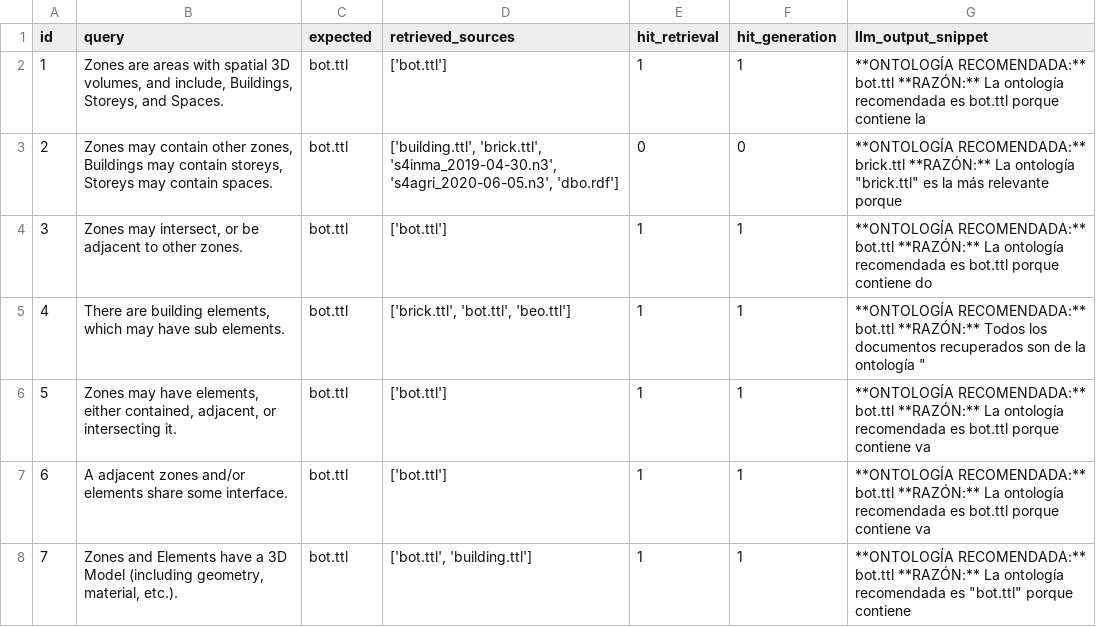
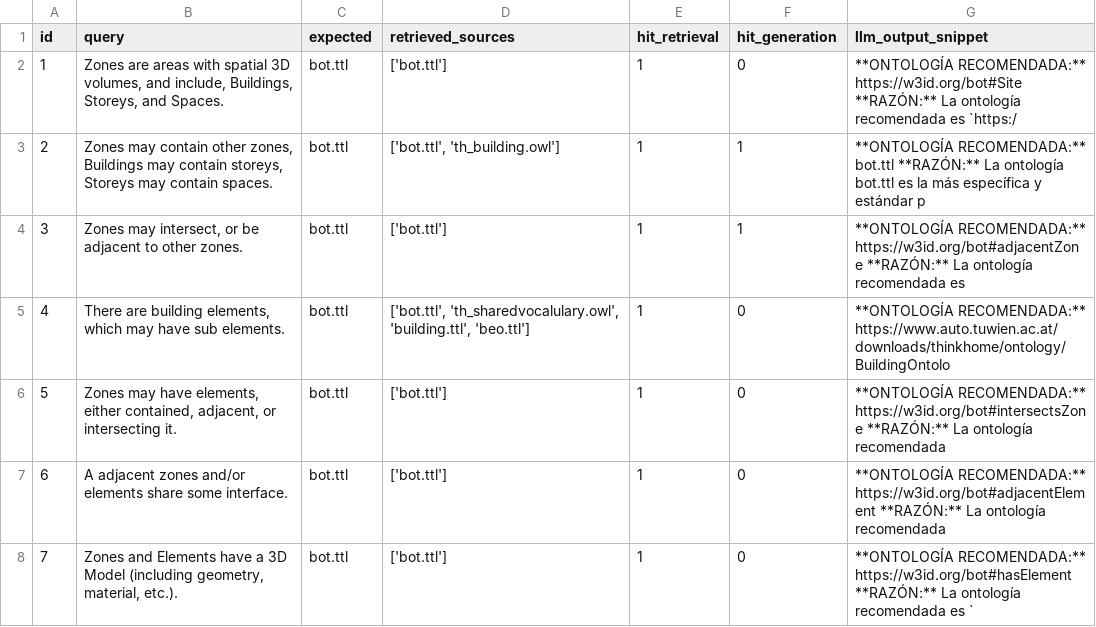
Before and after one commit to Widito/TFG, a CSV file: tfg_rag_pruebas/resultados_evaluacion.csv, drawn as a sheet.

Commit message:
refactor: enhance error handling and output in evaluate function for improved clarity and robustness

```diff
--- a/tfg_rag_pruebas/resultados_evaluacion.csv
+++ b/tfg_rag_pruebas/resultados_evaluacion.csv
@@ -1,8 +1,8 @@
 id;query;expected;retrieved_sources;hit_retrieval;hit_generation;llm_output_snippet
-1;Zones are areas with spatial 3D volumes, and include, Buildings, Storeys, and Spaces.;bot.ttl;['bot.ttl'];1;1;**ONTOLOGÍA RECOMENDADA:** bot.ttl **RAZÓN:** La ontología recomendada es bot.ttl porque contiene la
-2;Zones may contain other zones, Buildings may contain storeys, Storeys may contain spaces.;bot.ttl;['building.ttl', 'brick.ttl', 's4inma_2019-04-30.n3', 's4agri_2020-06-05.n3', 'dbo.rdf'];0;0;"**ONTOLOGÍA RECOMENDADA:** brick.ttl **RAZÓN:** La ontología ""brick.ttl"" es la más relevante porque "
-3;Zones may intersect, or be adjacent to other zones.;bot.ttl;['bot.ttl'];1;1;**ONTOLOGÍA RECOMENDADA:** bot.ttl **RAZÓN:** La ontología recomendada es bot.ttl porque contiene do
-4;There are building elements, which may have sub elements.;bot.ttl;['brick.ttl', 'bot.ttl', 'beo.ttl'];1;1;"**ONTOLOGÍA RECOMENDADA:** bot.ttl **RAZÓN:** Todos los documentos recuperados son de la ontología """
-5;Zones may have elements, either contained, adjacent, or intersecting it.;bot.ttl;['bot.ttl'];1;1;**ONTOLOGÍA RECOMENDADA:** bot.ttl **RAZÓN:** La ontología recomendada es bot.ttl porque contiene va
-6;A adjacent zones and/or elements share some interface.;bot.ttl;['bot.ttl'];1;1;**ONTOLOGÍA RECOMENDADA:** bot.ttl **RAZÓN:** La ontología recomendada es bot.ttl porque contiene va
-7;Zones and Elements have a 3D Model (including geometry, material, etc.).;bot.ttl;['bot.ttl', 'building.ttl'];1;1;"**ONTOLOGÍA RECOMENDADA:** bot.ttl **RAZÓN:** La ontología recomendada es ""bot.ttl"" porque contiene "
+1;Zones are areas with spatial 3D volumes, and include, Buildings, Storeys, and Spaces.;bot.ttl;['bot.ttl'];1;0;**ONTOLOGÍA RECOMENDADA:** https://w3id.org/bot#Site **RAZÓN:** La ontología recomendada es `https:/
+2;Zones may contain other zones, Buildings may contain storeys, Storeys may contain spaces.;bot.ttl;['bot.ttl', 'th_building.owl'];1;1;**ONTOLOGÍA RECOMENDADA:** bot.ttl **RAZÓN:** La ontología bot.ttl es la más específica y estándar p
+3;Zones may intersect, or be adjacent to other zones.;bot.ttl;['bot.ttl'];1;1;**ONTOLOGÍA RECOMENDADA:** https://w3id.org/bot#adjacentZone **RAZÓN:** La ontología recomendada es
+4;There are building elements, which may have sub elements.;bot.ttl;['bot.ttl', 'th_sharedvocalulary.owl', 'building.ttl', 'beo.ttl'];1;0;**ONTOLOGÍA RECOMENDADA:** https://www.auto.tuwien.ac.at/downloads/thinkhome/ontology/BuildingOntolo
+5;Zones may have elements, either contained, adjacent, or intersecting it.;bot.ttl;['bot.ttl'];1;0;**ONTOLOGÍA RECOMENDADA:** https://w3id.org/bot#intersectsZone  **RAZÓN:** La ontología recomendada
+6;A adjacent zones and/or elements share some interface.;bot.ttl;['bot.ttl'];1;0;**ONTOLOGÍA RECOMENDADA:** https://w3id.org/bot#adjacentElement **RAZÓN:** La ontología recomendada
+7;Zones and Elements have a 3D Model (including geometry, material, etc.).;bot.ttl;['bot.ttl'];1;0;**ONTOLOGÍA RECOMENDADA:** https://w3id.org/bot#hasElement  **RAZÓN:** La ontología recomendada es `
```
Also changed, not shown: 1 other file.
